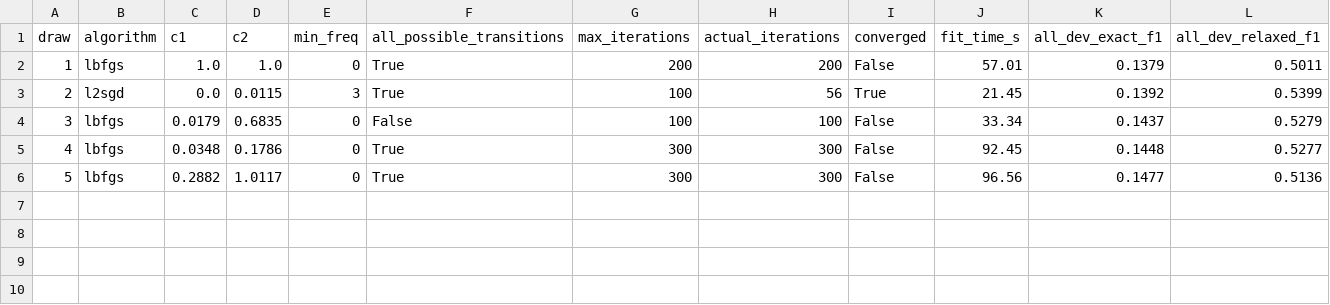
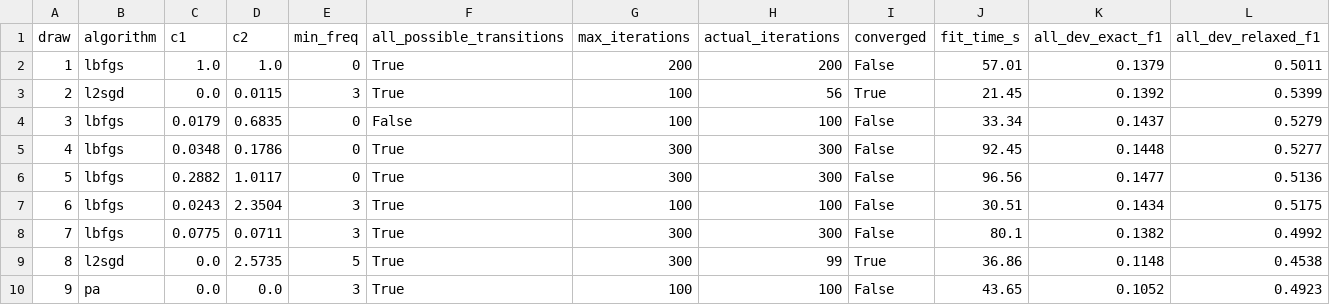
Before and after one commit to Umangpatel5122006/NLP-for-Cyber-Threat-Intelligence-Extraction, a CSV file: results/crf_tuning/stage1_coarse_search_action.csv, drawn as a sheet; only a part is shown; rows hold the shown columns only; the diff names each change by its address in the sheet, - before the commit and + after, or states it on an @@ line.

```diff
--- a/results/crf_tuning/stage1_coarse_search_action.csv
+++ b/results/crf_tuning/stage1_coarse_search_action.csv
+row 7: 6 | lbfgs | 0.0243 | 2.3504 | 3 | True | 100 | 100 | False | 30.51 | 0.1434 | 0.5175
+row 8: 7 | lbfgs | 0.0775 | 0.0711 | 3 | True | 300 | 300 | False | 80.1 | 0.1382 | 0.4992
+row 9: 8 | l2sgd | 0.0 | 2.5735 | 5 | True | 300 | 99 | True | 36.86 | 0.1148 | 0.4538
+row 10: 9 | pa | 0.0 | 0.0 | 3 | True | 100 | 100 | False | 43.65 | 0.1052 | 0.4923
```
Also changed, not shown: 1 other file.
